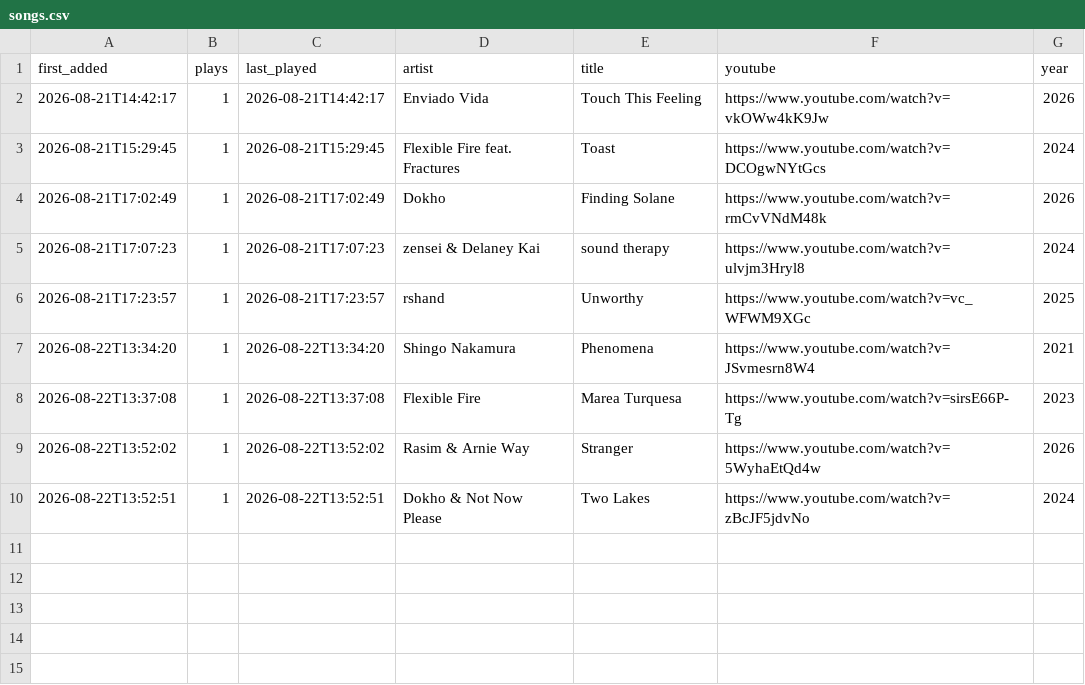
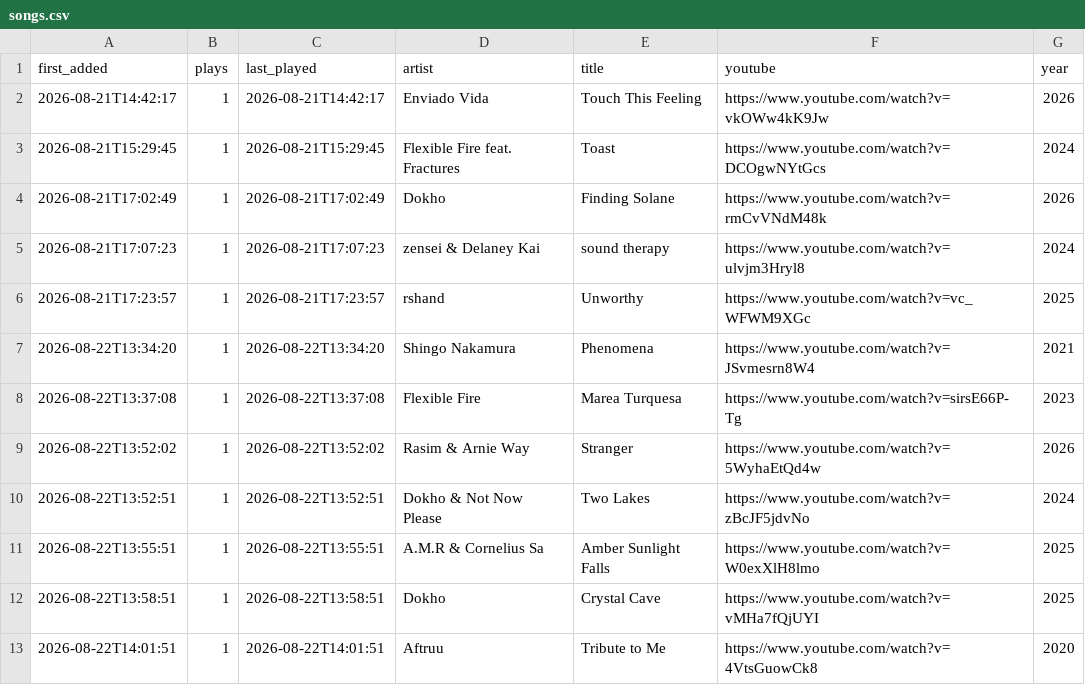
Before and after one commit to MarcelBuian/marcel-vibe, a CSV file: radio-tracklog/radios/monstercat-silk/songs.csv, drawn as a sheet.

```diff
--- a/radio-tracklog/radios/monstercat-silk/songs.csv
+++ b/radio-tracklog/radios/monstercat-silk/songs.csv
@@ -10 +10,4 @@ first_added,plays,last_played,artist,title,youtube,year
 2026-08-22T13:52:51,1,2026-08-22T13:52:51,Dokho & Not Now Please,Two Lakes,https://www.youtube.com/watch?v=zBcJF5jdvNo,2024
+2026-08-22T13:55:51,1,2026-08-22T13:55:51,A.M.R & Cornelius Sa,Amber Sunlight Falls,https://www.youtube.com/watch?v=W0exXlH8lmo,2025
+2026-08-22T13:58:51,1,2026-08-22T13:58:51,Dokho,Crystal Cave,https://www.youtube.com/watch?v=vMHa7fQjUYI,2025
+2026-08-22T14:01:51,1,2026-08-22T14:01:51,Aftruu,Tribute to Me,https://www.youtube.com/watch?v=4VtsGuowCk8,2020
```
Also changed, not shown: 5 other files.
